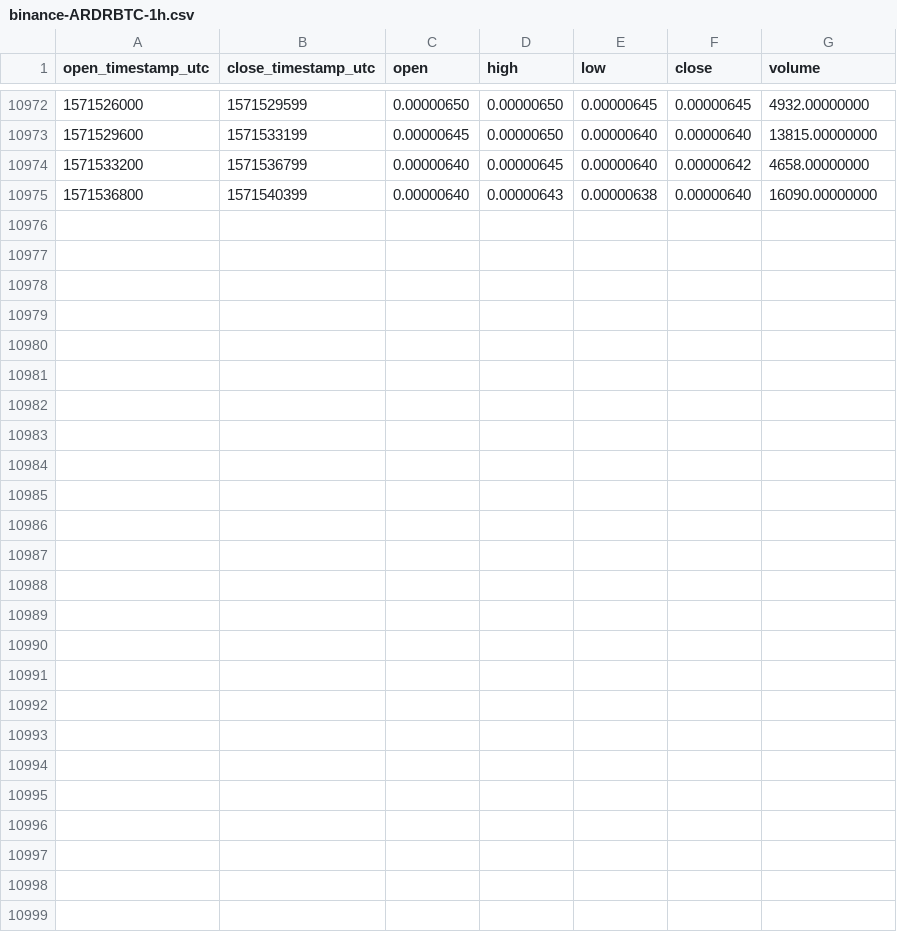
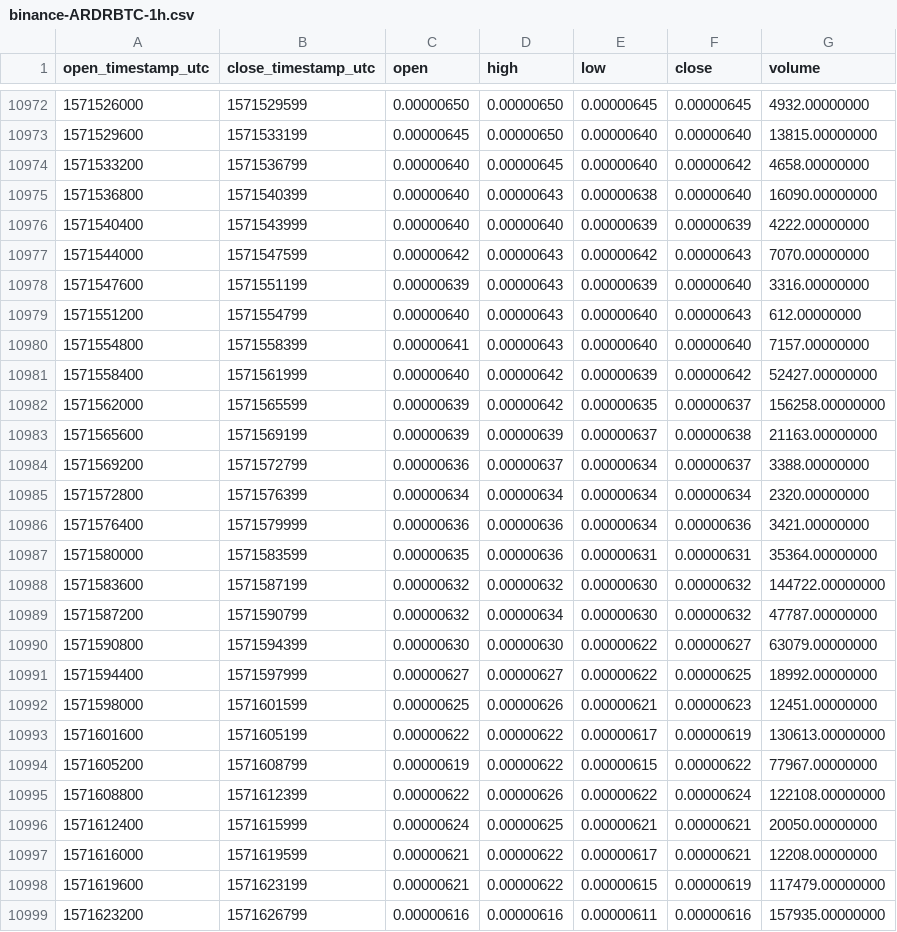
Before and after one commit to cryptobigbro/binance-ARDRBTC, a CSV file: binance-ARDRBTC-1h.csv, drawn as a sheet; only a part is shown, gaps mark what is left out.

Commit message:
Update OHLCV data.

```diff
--- a/binance-ARDRBTC-1h.csv
+++ b/binance-ARDRBTC-1h.csv
@@ -10975 +10975,25 @@ open_timestamp_utc,close_timestamp_utc,open,high,low,close,volume
 1571536800,1571540399,0.00000640,0.00000643,0.00000638,0.00000640,16090.00000000
+1571540400,1571543999,0.00000640,0.00000640,0.00000639,0.00000639,4222.00000000
+1571544000,1571547599,0.00000642,0.00000643,0.00000642,0.00000643,7070.00000000
+1571547600,1571551199,0.00000639,0.00000643,0.00000639,0.00000640,3316.00000000
+1571551200,1571554799,0.00000640,0.00000643,0.00000640,0.00000643,612.00000000
+1571554800,1571558399,0.00000641,0.00000643,0.00000640,0.00000640,7157.00000000
+1571558400,1571561999,0.00000640,0.00000642,0.00000639,0.00000642,52427.00000000
+1571562000,1571565599,0.00000639,0.00000642,0.00000635,0.00000637,156258.00000000
+1571565600,1571569199,0.00000639,0.00000639,0.00000637,0.00000638,21163.00000000
+1571569200,1571572799,0.00000636,0.00000637,0.00000634,0.00000637,3388.00000000
+1571572800,1571576399,0.00000634,0.00000634,0.00000634,0.00000634,2320.00000000
+1571576400,1571579999,0.00000636,0.00000636,0.00000634,0.00000636,3421.00000000
+1571580000,1571583599,0.00000635,0.00000636,0.00000631,0.00000631,35364.00000000
+1571583600,1571587199,0.00000632,0.00000632,0.00000630,0.00000632,144722.00000000
+1571587200,1571590799,0.00000632,0.00000634,0.00000630,0.00000632,47787.00000000
+1571590800,1571594399,0.00000630,0.00000630,0.00000622,0.00000627,63079.00000000
+1571594400,1571597999,0.00000627,0.00000627,0.00000622,0.00000625,18992.00000000
+1571598000,1571601599,0.00000625,0.00000626,0.00000621,0.00000623,12451.00000000
+1571601600,1571605199,0.00000622,0.00000622,0.00000617,0.00000619,130613.00000000
+1571605200,1571608799,0.00000619,0.00000622,0.00000615,0.00000622,77967.00000000
+1571608800,1571612399,0.00000622,0.00000626,0.00000622,0.00000624,122108.00000000
+1571612400,1571615999,0.00000624,0.00000625,0.00000621,0.00000621,20050.00000000
+1571616000,1571619599,0.00000621,0.00000622,0.00000617,0.00000621,12208.00000000
+1571619600,1571623199,0.00000621,0.00000622,0.00000615,0.00000619,117479.00000000
+1571623200,1571626799,0.00000616,0.00000616,0.00000611,0.00000616,157935.00000000
```
Also changed, not shown: binance-ARDRBTC-1d.csv.
